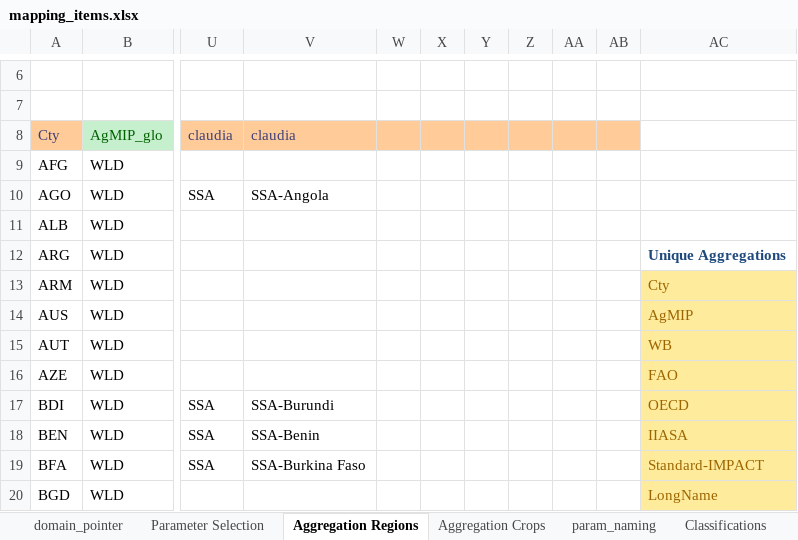
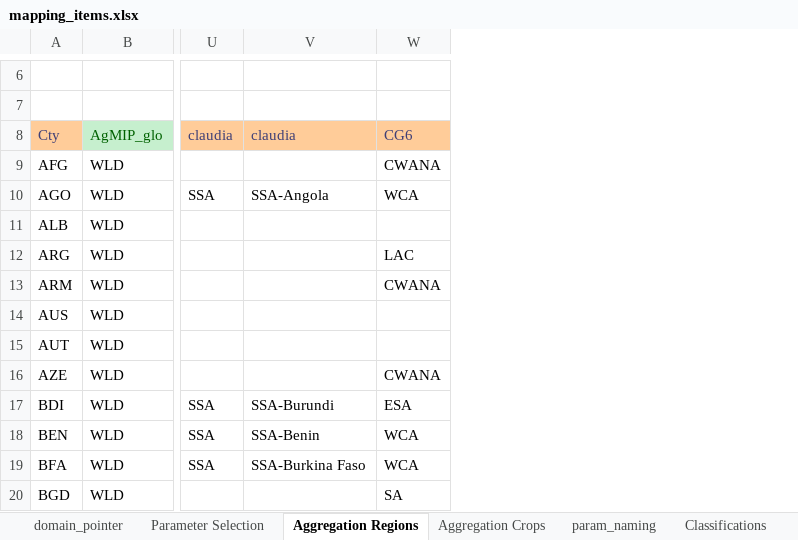
Before and after one commit to IFPRI/DOORMAT, an Excel workbook: inst/extdata/mapping_items.xlsx, sheet Aggregation Regions, drawn as a sheet; only a part is shown, gaps mark what is left out; values as stored, in another font and other column widths than the file's, no borders; removed rows and columns are numbered as before the commit, all else as after; the diff names each change by its address in the sheet, - before the commit and + after, or states it on an @@ line.

Commit message:
package update 3.8.0

```diff
--- a/inst/extdata/mapping_items.xlsx (sheet Aggregation Regions)
+++ b/inst/extdata/mapping_items.xlsx (sheet Aggregation Regions)
-column W, empty
-column X, empty
-column Y, empty
-column Z, empty
-column AA, empty
-column AB, empty
-column AC, rows 12-20: Unique Aggregations | Cty | AgMIP | WB | FAO | OECD | IIASA | Standard-IMPACT | LongName
+column W (CG6), rows 9-20: CWANA | WCA |  | LAC | CWANA |  |  | CWANA | ESA | WCA | WCA | SA
```
Also changed, not shown: charts or pictures.
